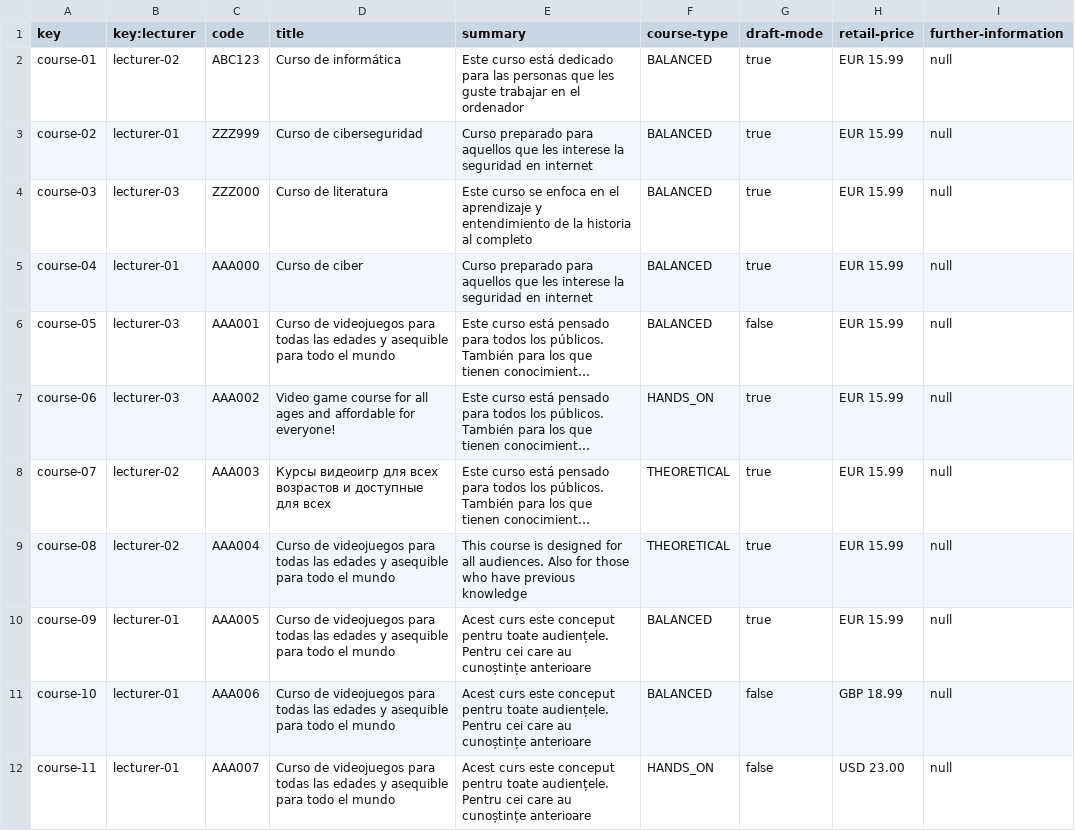
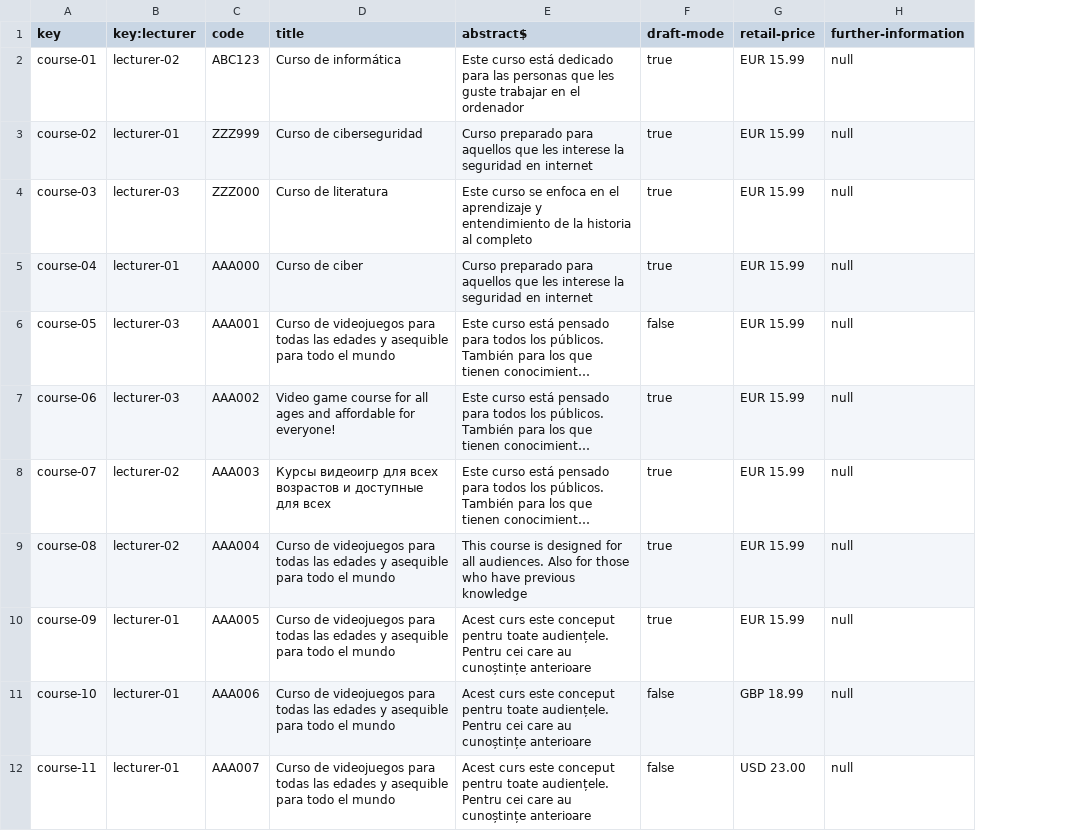
Before and after one commit to antcardia/Acme-L3-D04, a CSV file: src/main/webapp/WEB-INF/resources/sample-data/course.csv, drawn as a sheet; only a part is shown; long unchanged cells end in …; the diff names each change by its address in the sheet, - before the commit and + after, or states it on an @@ line.

```diff
--- a/src/main/webapp/WEB-INF/resources/sample-data/course.csv
+++ b/src/main/webapp/WEB-INF/resources/sample-data/course.csv
-column F (course-type), rows 2-12: BALANCED | BALANCED | BALANCED | BALANCED | BALANCED | HANDS_ON | THEORETICAL | THEORETICAL | BALANCED | BALANCED | HANDS_ON
-E1: summary
+E1: abstract$
```
Also changed, not shown: src/main/webapp/WEB-INF/resources/sample-data/lecture.csv, 3 other files.
